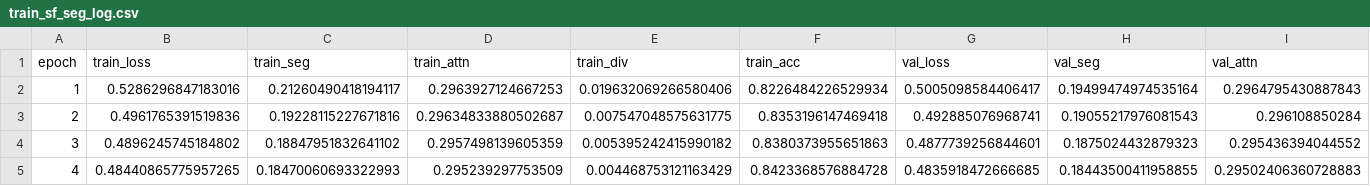
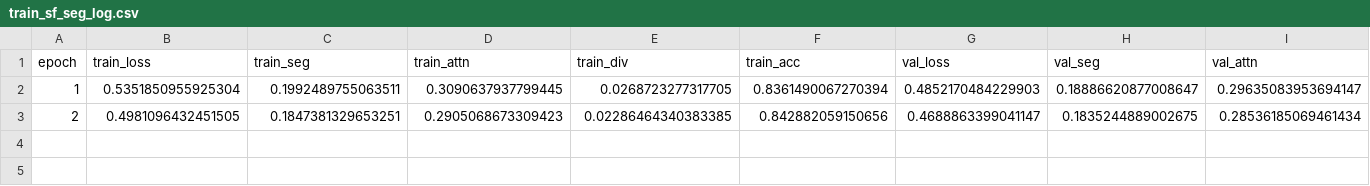
Before and after one commit to Bigkatoan/sf_seg, a CSV file: logs/train_sf_seg_log.csv, drawn as a sheet; only a part is shown; rows hold the shown columns only; the diff covers the shown part only; the diff names each change by its address in the sheet, - before the commit and + after, or states it on an @@ line.

```diff
--- a/logs/train_sf_seg_log.csv
+++ b/logs/train_sf_seg_log.csv
-B2 (train_loss): 0.5286296847183016
+B2 (train_loss): 0.5351850955925304
-C2 (train_seg): 0.21260490418194117
+C2 (train_seg): 0.1992489755063511
-D2 (train_attn): 0.2963927124667253
+D2 (train_attn): 0.3090637937799445
-E2 (train_div): 0.019632069266580406
+E2 (train_div): 0.0268723277317705
-F2 (train_acc): 0.8226484226529934
+F2 (train_acc): 0.8361490067270394
-G2 (val_loss): 0.5005098584406417
+G2 (val_loss): 0.4852170484229903
-H2 (val_seg): 0.19499474974535164
+H2 (val_seg): 0.18886620877008647
-I2 (val_attn): 0.2964795430887843
+I2 (val_attn): 0.29635083953694147
-B3 (train_loss): 0.4961765391519836
+B3 (train_loss): 0.4981096432451505
-C3 (train_seg): 0.19228115227671816
+C3 (train_seg): 0.1847381329653251
-D3 (train_attn): 0.29634833880502687
+D3 (train_attn): 0.2905068673309423
-E3 (train_div): 0.007547048575631775
+E3 (train_div): 0.02286464340383385
-F3 (train_acc): 0.8353196147469418
+F3 (train_acc): 0.842882059150656
-G3 (val_loss): 0.492885076968741
+G3 (val_loss): 0.4688863399041147
-H3 (val_seg): 0.19055217976081543
+H3 (val_seg): 0.1835244889002675
-I3 (val_attn): 0.296108850284
+I3 (val_attn): 0.28536185069461434
-row 4: 3 | 0.4896245745184802 | 0.18847951832641102 | 0.2957498139605359 | 0.005395242415990182 | 0.8380373955651863 | 0.4877739256844601 | 0.1875024432879323 | 0.295436394044552
-row 5: 4 | 0.48440865775957265 | 0.18470060693322993 | 0.295239297753509 | 0.004468753121163429 | 0.8423368576884728 | 0.4835918472666685 | 0.18443500411958855 | 0.29502406360728883
```
Also changed, not shown: 4 edited cells elsewhere in this file, 6 other files.
